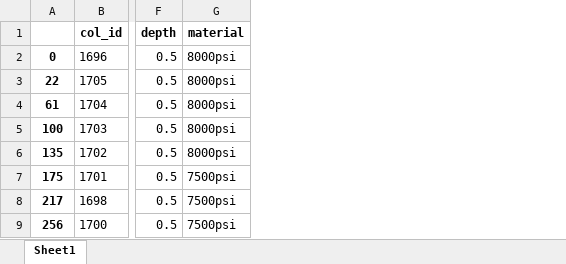
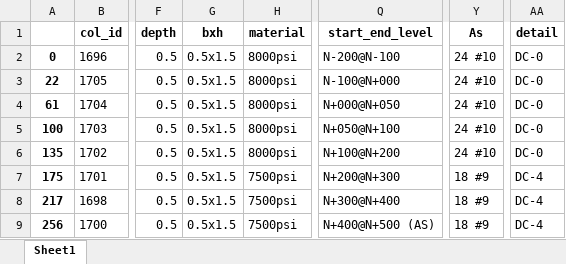
Before and after one commit to ioseluiz/column_extraction_etabs, an Excel workbook: column_output.xlsx, sheet Sheet1, drawn as a sheet; only a part is shown, gaps mark what is left out; values as stored, in another font and other column widths than the file's, no borders; the diff names each change by its address in the sheet, - before the commit and + after, or states it on an @@ line.

Commit message:
column table in format

```diff
--- a/column_output.xlsx (sheet Sheet1)
+++ b/column_output.xlsx (sheet Sheet1)
+column G (bxh), rows 2-9: all 0.5x1.5
+column Q (start_end_level), rows 2-9: N-200@N-100 | N-100@N+000 | N+000@N+050 | N+050@N+100 | N+100@N+200 | N+200@N+300 | N+300@N+400 | N+400@N+500 (AS)
+column Y (As), rows 2-9: 24 #10 | 24 #10 | 24 #10 | 24 #10 | 24 #10 | 18 #9 | 18 #9 | 18 #9
+column AA (detail), rows 2-9: DC-0 | DC-0 | DC-0 | DC-0 | DC-0 | DC-4 | DC-4 | DC-4
```
Also changed, not shown: cuadro_columnas.xlsx, 5 other files.
